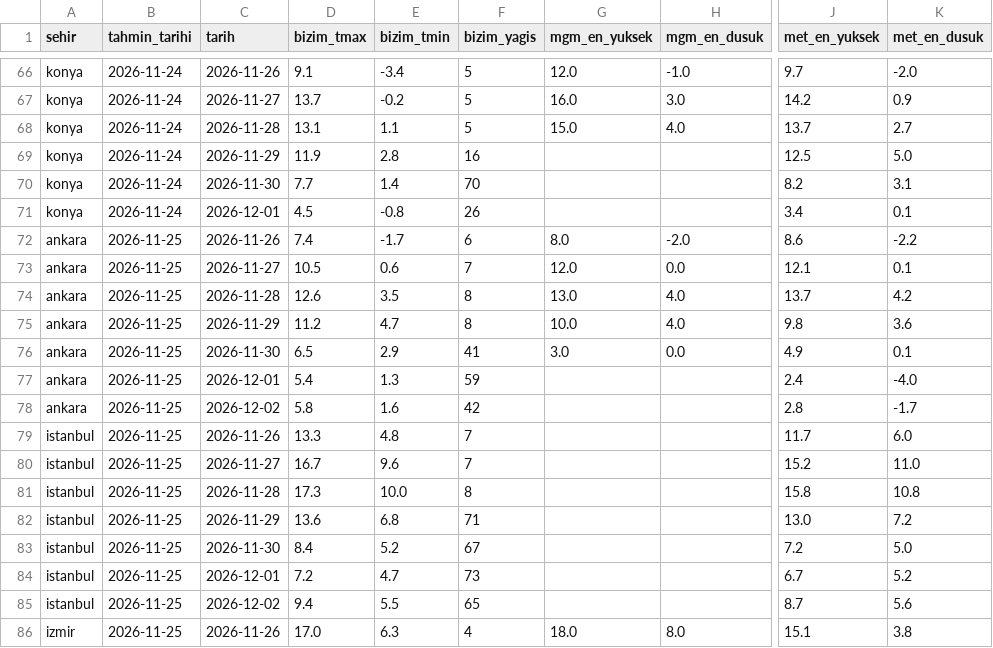
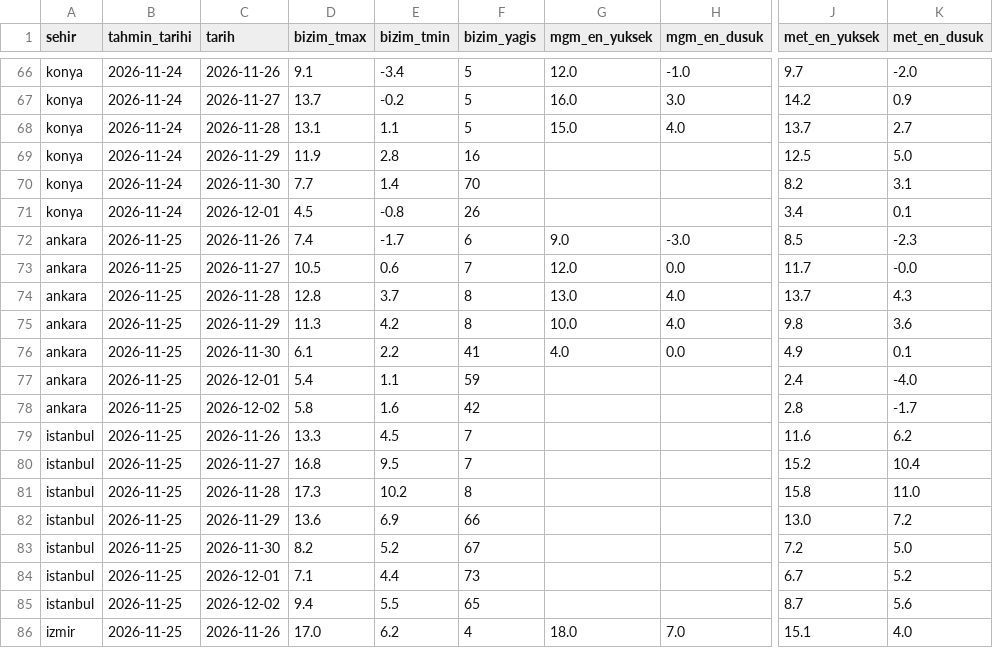
Before and after one commit to elektroboard/hava-tahmini-kod, a CSV file: canli_tahminler_v3.csv, drawn as a sheet; only a part is shown, gaps mark what is left out; the diff covers the shown part only; the diff names each change by its address in the sheet, - before the commit and + after, or states it on an @@ line.

```diff
--- a/canli_tahminler_v3.csv
+++ b/canli_tahminler_v3.csv
-G72 (mgm_en_yuksek): 8.0
+G72 (mgm_en_yuksek): 9.0
-H72 (mgm_en_dusuk): -2.0
+H72 (mgm_en_dusuk): -3.0
-J72 (met_en_yuksek): 8.6
+J72 (met_en_yuksek): 8.5
-K72 (met_en_dusuk): -2.2
+K72 (met_en_dusuk): -2.3
-J73 (met_en_yuksek): 12.1
+J73 (met_en_yuksek): 11.7
-K73 (met_en_dusuk): 0.1
+K73 (met_en_dusuk): -0.0
-D74 (bizim_tmax): 12.6
+D74 (bizim_tmax): 12.8
-E74 (bizim_tmin): 3.5
+E74 (bizim_tmin): 3.7
-K74 (met_en_dusuk): 4.2
+K74 (met_en_dusuk): 4.3
-D75 (bizim_tmax): 11.2
+D75 (bizim_tmax): 11.3
-E75 (bizim_tmin): 4.7
+E75 (bizim_tmin): 4.2
-D76 (bizim_tmax): 6.5
+D76 (bizim_tmax): 6.1
-E76 (bizim_tmin): 2.9
+E76 (bizim_tmin): 2.2
-G76 (mgm_en_yuksek): 3.0
+G76 (mgm_en_yuksek): 4.0
-E77 (bizim_tmin): 1.3
+E77 (bizim_tmin): 1.1
-E79 (bizim_tmin): 4.8
+E79 (bizim_tmin): 4.5
-J79 (met_en_yuksek): 11.7
+J79 (met_en_yuksek): 11.6
-K79 (met_en_dusuk): 6.0
+K79 (met_en_dusuk): 6.2
-D80 (bizim_tmax): 16.7
+D80 (bizim_tmax): 16.8
-E80 (bizim_tmin): 9.6
+E80 (bizim_tmin): 9.5
-K80 (met_en_dusuk): 11.0
+K80 (met_en_dusuk): 10.4
-E81 (bizim_tmin): 10.0
+E81 (bizim_tmin): 10.2
-K81 (met_en_dusuk): 10.8
+K81 (met_en_dusuk): 11.0
-E82 (bizim_tmin): 6.8
+E82 (bizim_tmin): 6.9
-F82 (bizim_yagis): 71
+F82 (bizim_yagis): 66
-D83 (bizim_tmax): 8.4
+D83 (bizim_tmax): 8.2
-D84 (bizim_tmax): 7.2
+D84 (bizim_tmax): 7.1
-E84 (bizim_tmin): 4.7
+E84 (bizim_tmin): 4.4
-E86 (bizim_tmin): 6.3
+E86 (bizim_tmin): 6.2
-H86 (mgm_en_dusuk): 8.0
+H86 (mgm_en_dusuk): 7.0
-K86 (met_en_dusuk): 3.8
+K86 (met_en_dusuk): 4.0
```
Also changed, not shown: 25 edited cells elsewhere in this file, veri/mgm/izmir_2026-11-25.csv, veri/mgm/met_ankara_2026-11-25.csv, 5 other files.
